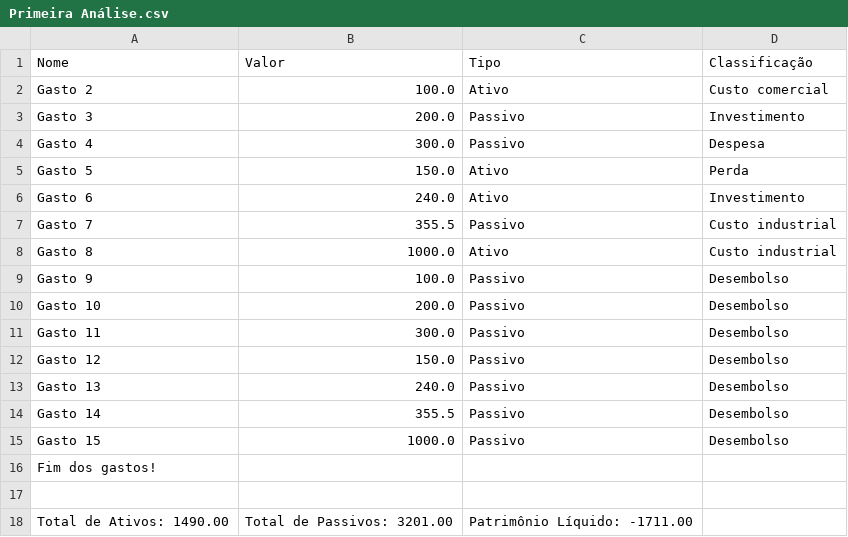
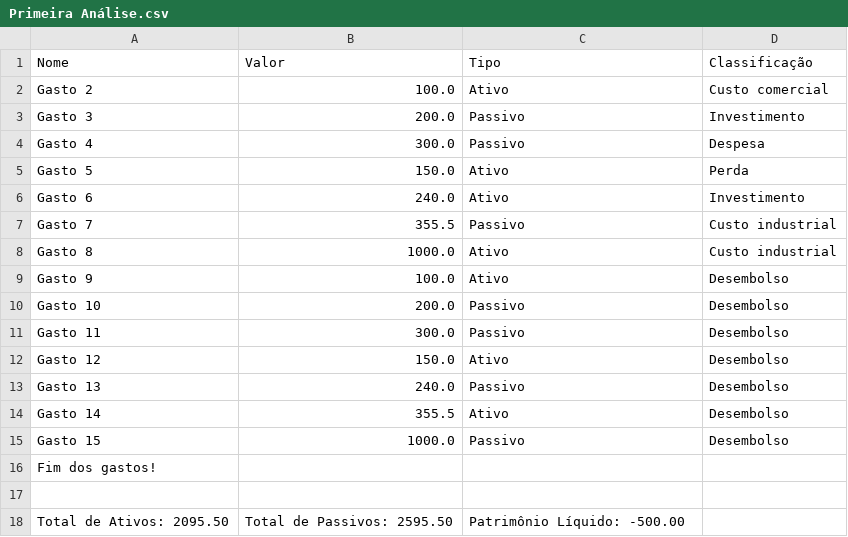
Before and after one commit to FBC-LTS/Analisador-de-Gastos, a CSV file: Primeira Análise.csv, drawn as a sheet.

```diff
--- a/Primeira Análise.csv
+++ b/Primeira Análise.csv
@@ -8,8 +8,8 @@ Gasto 7, 355.5, Passivo, Custo industrial
 Gasto 8, 1000.0, Ativo, Custo industrial
-Gasto 9, 100.0, Passivo, Desembolso
+Gasto 9, 100.0, Ativo, Desembolso
 Gasto 10, 200.0, Passivo, Desembolso
 Gasto 11, 300.0, Passivo, Desembolso
-Gasto 12, 150.0, Passivo, Desembolso
+Gasto 12, 150.0, Ativo, Desembolso
 Gasto 13, 240.0, Passivo, Desembolso
-Gasto 14, 355.5, Passivo, Desembolso
+Gasto 14, 355.5, Ativo, Desembolso
 Gasto 15, 1000.0, Passivo, Desembolso
@@ -17,2 +17,2 @@ Fim dos gastos!
 
- Total de Ativos: 1490.00, Total de Passivos: 3201.00, Patrimônio Líquido: -1711.00
+ Total de Ativos: 2095.50, Total de Passivos: 2595.50, Patrimônio Líquido: -500.00
```
Also changed, not shown: analisedegastos - Copia.csv, 5 other files.
